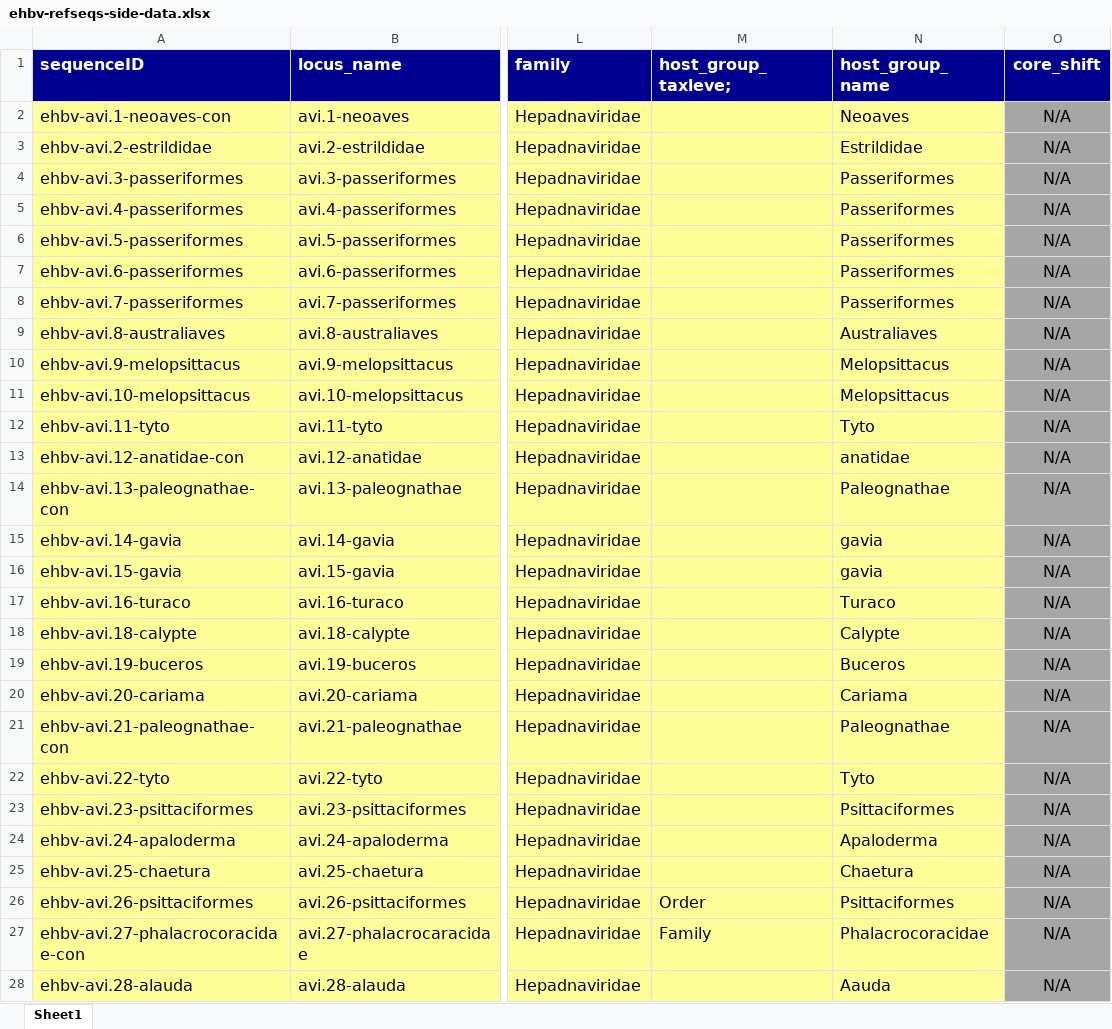
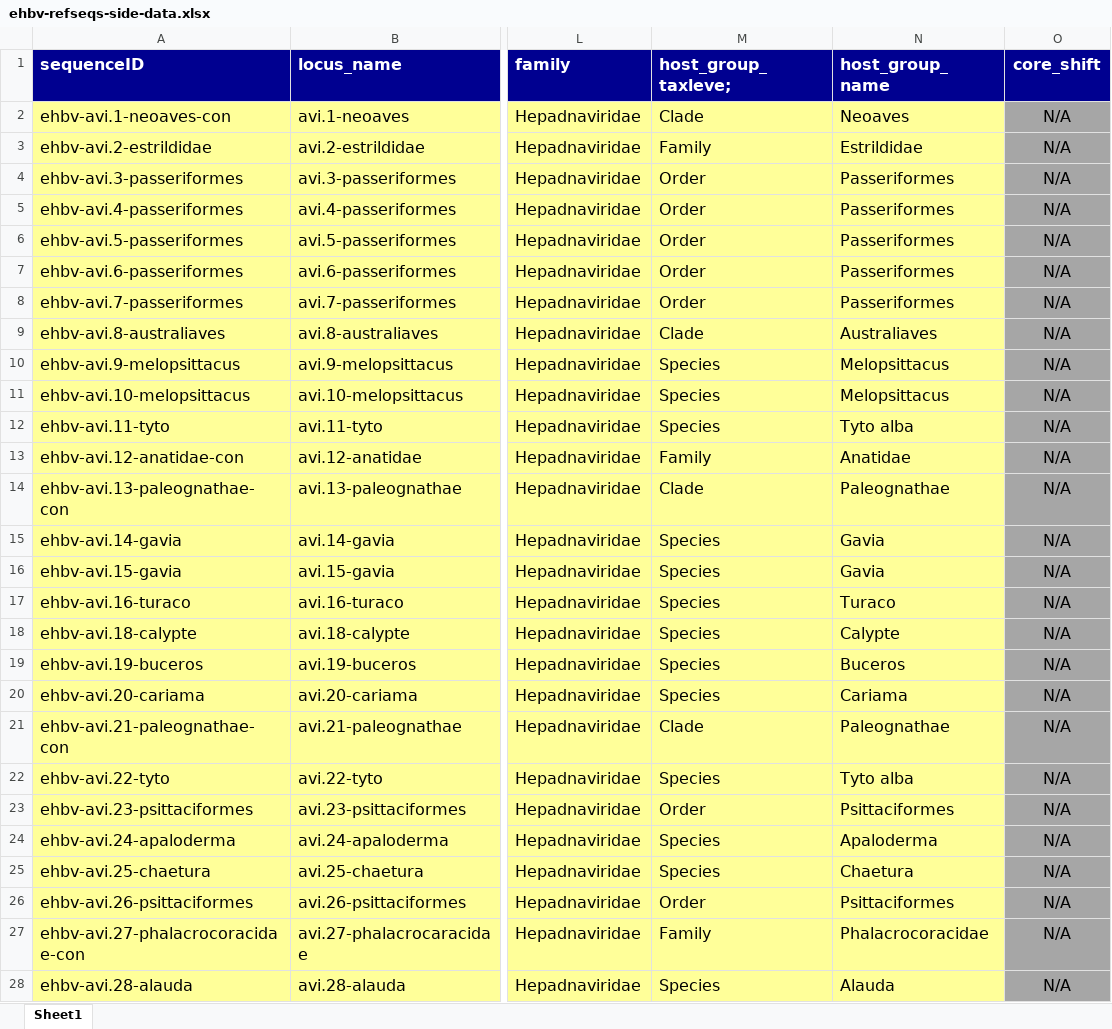
Before and after one commit to giffordlabcvr/Hepadnaviridae-GLUE, an Excel workbook: tabular/eve/ehbv-refseqs-side-data.xlsx, sheet Sheet1, drawn as a sheet; only a part is shown, gaps mark what is left out; values as stored, in another font and other column widths than the file's, no borders; the diff covers the shown part only; the diff names each change by its address in the sheet, - before the commit and + after, or states it on an @@ line.

Commit message:
Filled out taxonomic clade level information for reference loci

```diff
--- a/tabular/eve/ehbv-refseqs-side-data.xlsx (sheet Sheet1)
+++ b/tabular/eve/ehbv-refseqs-side-data.xlsx (sheet Sheet1)
-M2 (host_group_taxleve;): (empty)
+M2 (host_group_taxleve;): Clade
-M3 (host_group_taxleve;): (empty)
+M3 (host_group_taxleve;): Family
-M4:M8 (host_group_taxleve;): (empty)
+M4:M8 (host_group_taxleve;): Order
-M9 (host_group_taxleve;): (empty)
+M9 (host_group_taxleve;): Clade
-M10:M12 (host_group_taxleve;): (empty)
+M10:M12 (host_group_taxleve;): Species
-N12 (host_group_name): Tyto
+N12 (host_group_name): Tyto alba
-M13 (host_group_taxleve;): (empty)
+M13 (host_group_taxleve;): Family
-N13 (host_group_name): anatidae
+N13 (host_group_name): Anatidae
-M14 (host_group_taxleve;): (empty)
+M14 (host_group_taxleve;): Clade
-M15:M20 (host_group_taxleve;): (empty)
+M15:M20 (host_group_taxleve;): Species
-N15:N16 (host_group_name): gavia
+N15:N16 (host_group_name): Gavia
-M21 (host_group_taxleve;): (empty)
+M21 (host_group_taxleve;): Clade
-M22 (host_group_taxleve;): (empty)
+M22 (host_group_taxleve;): Species
-N22 (host_group_name): Tyto
+N22 (host_group_name): Tyto alba
-M23 (host_group_taxleve;): (empty)
+M23 (host_group_taxleve;): Order
-M24:M25 (host_group_taxleve;): (empty)
+M24:M25 (host_group_taxleve;): Species
-M28 (host_group_taxleve;): (empty)
+M28 (host_group_taxleve;): Species
-N28 (host_group_name): Aauda
+N28 (host_group_name): Alauda
```
Also changed, not shown: 48 edited cells elsewhere in this sheet, 1 other file.
